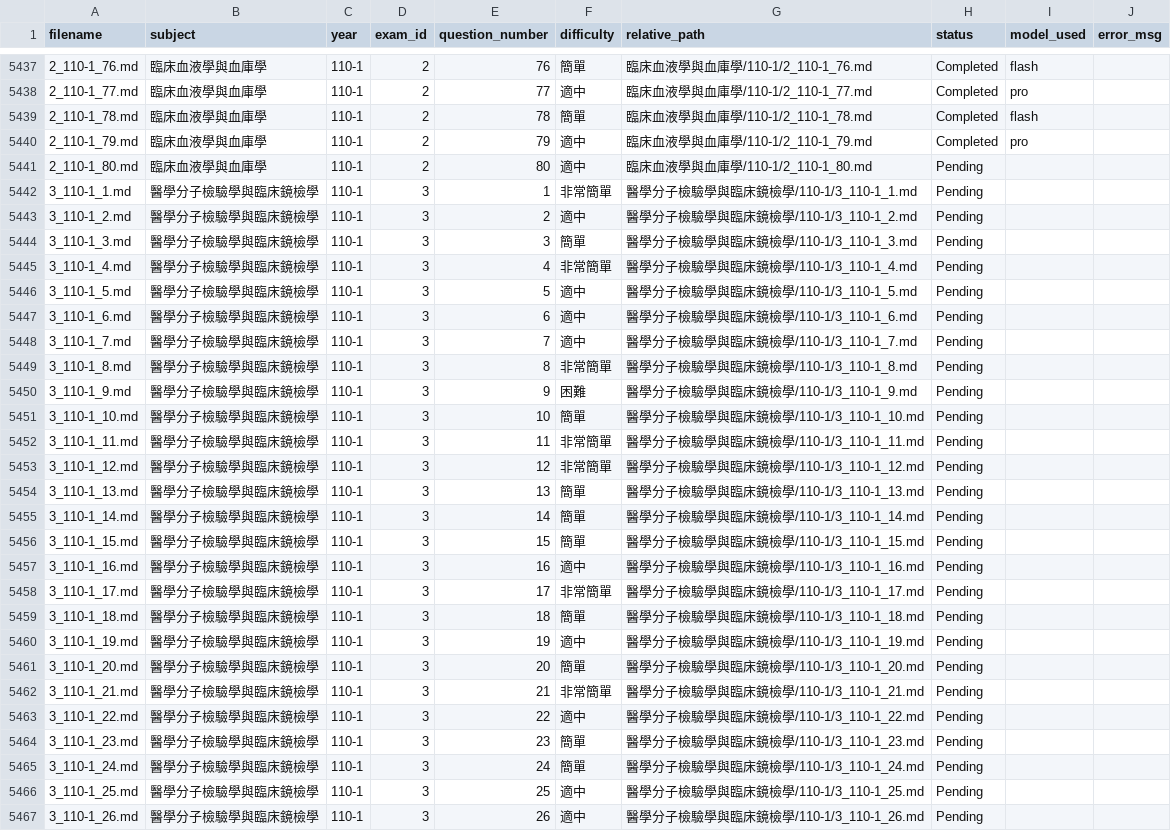
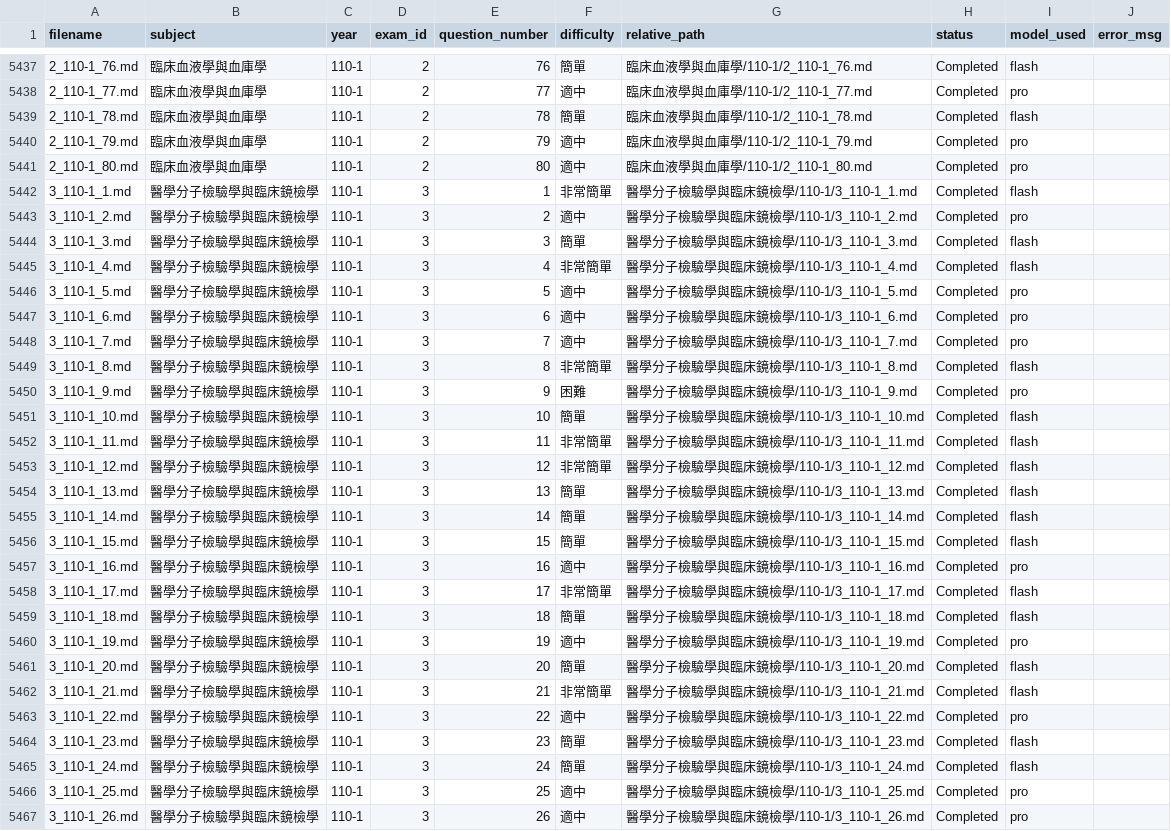
Before and after one commit to CNH3148/MT_mdPAGES, a CSV file: data_MD/data_MD_q_expl_update/question_list.csv, drawn as a sheet; only a part is shown, gaps mark what is left out; the diff covers the shown part only.

```diff
--- a/data_MD/data_MD_q_expl_update/question_list.csv
+++ b/data_MD/data_MD_q_expl_update/question_list.csv
@@ -5440,28 +5440,28 @@
 2_110-1_79.md,臨床血液學與血庫學,110-1,2,79,適中,臨床血液學與血庫學/110-1/2_110-1_79.md,Completed,pro,
-2_110-1_80.md,臨床血液學與血庫學,110-1,2,80,適中,臨床血液學與血庫學/110-1/2_110-1_80.md,Pending,,
-3_110-1_1.md,醫學分子檢驗學與臨床鏡檢學,110-1,3,1,非常簡單,醫學分子檢驗學與臨床鏡檢學/110-1/3_110-1_1.md,Pending,,
-3_110-1_2.md,醫學分子檢驗學與臨床鏡檢學,110-1,3,2,適中,醫學分子檢驗學與臨床鏡檢學/110-1/3_110-1_2.md,Pending,,
-3_110-1_3.md,醫學分子檢驗學與臨床鏡檢學,110-1,3,3,簡單,醫學分子檢驗學與臨床鏡檢學/110-1/3_110-1_3.md,Pending,,
-3_110-1_4.md,醫學分子檢驗學與臨床鏡檢學,110-1,3,4,非常簡單,醫學分子檢驗學與臨床鏡檢學/110-1/3_110-1_4.md,Pending,,
-3_110-1_5.md,醫學分子檢驗學與臨床鏡檢學,110-1,3,5,適中,醫學分子檢驗學與臨床鏡檢學/110-1/3_110-1_5.md,Pending,,
-3_110-1_6.md,醫學分子檢驗學與臨床鏡檢學,110-1,3,6,適中,醫學分子檢驗學與臨床鏡檢學/110-1/3_110-1_6.md,Pending,,
-3_110-1_7.md,醫學分子檢驗學與臨床鏡檢學,110-1,3,7,適中,醫學分子檢驗學與臨床鏡檢學/110-1/3_110-1_7.md,Pending,,
-3_110-1_8.md,醫學分子檢驗學與臨床鏡檢學,110-1,3,8,非常簡單,醫學分子檢驗學與臨床鏡檢學/110-1/3_110-1_8.md,Pending,,
-3_110-1_9.md,醫學分子檢驗學與臨床鏡檢學,110-1,3,9,困難,醫學分子檢驗學與臨床鏡檢學/110-1/3_110-1_9.md,Pending,,
-3_110-1_10.md,醫學分子檢驗學與臨床鏡檢學,110-1,3,10,簡單,醫學分子檢驗學與臨床鏡檢學/110-1/3_110-1_10.md,Pending,,
-3_110-1_11.md,醫學分子檢驗學與臨床鏡檢學,110-1,3,11,非常簡單,醫學分子檢驗學與臨床鏡檢學/110-1/3_110-1_11.md,Pending,,
-3_110-1_12.md,醫學分子檢驗學與臨床鏡檢學,110-1,3,12,非常簡單,醫學分子檢驗學與臨床鏡檢學/110-1/3_110-1_12.md,Pending,,
-3_110-1_13.md,醫學分子檢驗學與臨床鏡檢學,110-1,3,13,簡單,醫學分子檢驗學與臨床鏡檢學/110-1/3_110-1_13.md,Pending,,
-3_110-1_14.md,醫學分子檢驗學與臨床鏡檢學,110-1,3,14,簡單,醫學分子檢驗學與臨床鏡檢學/110-1/3_110-1_14.md,Pending,,
-3_110-1_15.md,醫學分子檢驗學與臨床鏡檢學,110-1,3,15,簡單,醫學分子檢驗學與臨床鏡檢學/110-1/3_110-1_15.md,Pending,,
-3_110-1_16.md,醫學分子檢驗學與臨床鏡檢學,110-1,3,16,適中,醫學分子檢驗學與臨床鏡檢學/110-1/3_110-1_16.md,Pending,,
-3_110-1_17.md,醫學分子檢驗學與臨床鏡檢學,110-1,3,17,非常簡單,醫學分子檢驗學與臨床鏡檢學/110-1/3_110-1_17.md,Pending,,
-3_110-1_18.md,醫學分子檢驗學與臨床鏡檢學,110-1,3,18,簡單,醫學分子檢驗學與臨床鏡檢學/110-1/3_110-1_18.md,Pending,,
-3_110-1_19.md,醫學分子檢驗學與臨床鏡檢學,110-1,3,19,適中,醫學分子檢驗學與臨床鏡檢學/110-1/3_110-1_19.md,Pending,,
-3_110-1_20.md,醫學分子檢驗學與臨床鏡檢學,110-1,3,20,簡單,醫學分子檢驗學與臨床鏡檢學/110-1/3_110-1_20.md,Pending,,
-3_110-1_21.md,醫學分子檢驗學與臨床鏡檢學,110-1,3,21,非常簡單,醫學分子檢驗學與臨床鏡檢學/110-1/3_110-1_21.md,Pending,,
-3_110-1_22.md,醫學分子檢驗學與臨床鏡檢學,110-1,3,22,適中,醫學分子檢驗學與臨床鏡檢學/110-1/3_110-1_22.md,Pending,,
-3_110-1_23.md,醫學分子檢驗學與臨床鏡檢學,110-1,3,23,簡單,醫學分子檢驗學與臨床鏡檢學/110-1/3_110-1_23.md,Pending,,
-3_110-1_24.md,醫學分子檢驗學與臨床鏡檢學,110-1,3,24,簡單,醫學分子檢驗學與臨床鏡檢學/110-1/3_110-1_24.md,Pending,,
-3_110-1_25.md,醫學分子檢驗學與臨床鏡檢學,110-1,3,25,適中,醫學分子檢驗學與臨床鏡檢學/110-1/3_110-1_25.md,Pending,,
-3_110-1_26.md,醫學分子檢驗學與臨床鏡檢學,110-1,3,26,適中,醫學分子檢驗學與臨床鏡檢學/110-1/3_110-1_26.md,Pending,,
+2_110-1_80.md,臨床血液學與血庫學,110-1,2,80,適中,臨床血液學與血庫學/110-1/2_110-1_80.md,Completed,pro,
+3_110-1_1.md,醫學分子檢驗學與臨床鏡檢學,110-1,3,1,非常簡單,醫學分子檢驗學與臨床鏡檢學/110-1/3_110-1_1.md,Completed,flash,
+3_110-1_2.md,醫學分子檢驗學與臨床鏡檢學,110-1,3,2,適中,醫學分子檢驗學與臨床鏡檢學/110-1/3_110-1_2.md,Completed,pro,
+3_110-1_3.md,醫學分子檢驗學與臨床鏡檢學,110-1,3,3,簡單,醫學分子檢驗學與臨床鏡檢學/110-1/3_110-1_3.md,Completed,flash,
+3_110-1_4.md,醫學分子檢驗學與臨床鏡檢學,110-1,3,4,非常簡單,醫學分子檢驗學與臨床鏡檢學/110-1/3_110-1_4.md,Completed,flash,
+3_110-1_5.md,醫學分子檢驗學與臨床鏡檢學,110-1,3,5,適中,醫學分子檢驗學與臨床鏡檢學/110-1/3_110-1_5.md,Completed,pro,
+3_110-1_6.md,醫學分子檢驗學與臨床鏡檢學,110-1,3,6,適中,醫學分子檢驗學與臨床鏡檢學/110-1/3_110-1_6.md,Completed,pro,
+3_110-1_7.md,醫學分子檢驗學與臨床鏡檢學,110-1,3,7,適中,醫學分子檢驗學與臨床鏡檢學/110-1/3_110-1_7.md,Completed,pro,
+3_110-1_8.md,醫學分子檢驗學與臨床鏡檢學,110-1,3,8,非常簡單,醫學分子檢驗學與臨床鏡檢學/110-1/3_110-1_8.md,Completed,flash,
+3_110-1_9.md,醫學分子檢驗學與臨床鏡檢學,110-1,3,9,困難,醫學分子檢驗學與臨床鏡檢學/110-1/3_110-1_9.md,Completed,pro,
+3_110-1_10.md,醫學分子檢驗學與臨床鏡檢學,110-1,3,10,簡單,醫學分子檢驗學與臨床鏡檢學/110-1/3_110-1_10.md,Completed,flash,
+3_110-1_11.md,醫學分子檢驗學與臨床鏡檢學,110-1,3,11,非常簡單,醫學分子檢驗學與臨床鏡檢學/110-1/3_110-1_11.md,Completed,flash,
+3_110-1_12.md,醫學分子檢驗學與臨床鏡檢學,110-1,3,12,非常簡單,醫學分子檢驗學與臨床鏡檢學/110-1/3_110-1_12.md,Completed,flash,
+3_110-1_13.md,醫學分子檢驗學與臨床鏡檢學,110-1,3,13,簡單,醫學分子檢驗學與臨床鏡檢學/110-1/3_110-1_13.md,Completed,flash,
+3_110-1_14.md,醫學分子檢驗學與臨床鏡檢學,110-1,3,14,簡單,醫學分子檢驗學與臨床鏡檢學/110-1/3_110-1_14.md,Completed,flash,
+3_110-1_15.md,醫學分子檢驗學與臨床鏡檢學,110-1,3,15,簡單,醫學分子檢驗學與臨床鏡檢學/110-1/3_110-1_15.md,Completed,flash,
+3_110-1_16.md,醫學分子檢驗學與臨床鏡檢學,110-1,3,16,適中,醫學分子檢驗學與臨床鏡檢學/110-1/3_110-1_16.md,Completed,pro,
+3_110-1_17.md,醫學分子檢驗學與臨床鏡檢學,110-1,3,17,非常簡單,醫學分子檢驗學與臨床鏡檢學/110-1/3_110-1_17.md,Completed,flash,
+3_110-1_18.md,醫學分子檢驗學與臨床鏡檢學,110-1,3,18,簡單,醫學分子檢驗學與臨床鏡檢學/110-1/3_110-1_18.md,Completed,flash,
+3_110-1_19.md,醫學分子檢驗學與臨床鏡檢學,110-1,3,19,適中,醫學分子檢驗學與臨床鏡檢學/110-1/3_110-1_19.md,Completed,pro,
+3_110-1_20.md,醫學分子檢驗學與臨床鏡檢學,110-1,3,20,簡單,醫學分子檢驗學與臨床鏡檢學/110-1/3_110-1_20.md,Completed,flash,
+3_110-1_21.md,醫學分子檢驗學與臨床鏡檢學,110-1,3,21,非常簡單,醫學分子檢驗學與臨床鏡檢學/110-1/3_110-1_21.md,Completed,flash,
+3_110-1_22.md,醫學分子檢驗學與臨床鏡檢學,110-1,3,22,適中,醫學分子檢驗學與臨床鏡檢學/110-1/3_110-1_22.md,Completed,pro,
+3_110-1_23.md,醫學分子檢驗學與臨床鏡檢學,110-1,3,23,簡單,醫學分子檢驗學與臨床鏡檢學/110-1/3_110-1_23.md,Completed,flash,
+3_110-1_24.md,醫學分子檢驗學與臨床鏡檢學,110-1,3,24,簡單,醫學分子檢驗學與臨床鏡檢學/110-1/3_110-1_24.md,Completed,flash,
+3_110-1_25.md,醫學分子檢驗學與臨床鏡檢學,110-1,3,25,適中,醫學分子檢驗學與臨床鏡檢學/110-1/3_110-1_25.md,Completed,pro,
+3_110-1_26.md,醫學分子檢驗學與臨床鏡檢學,110-1,3,26,適中,醫學分子檢驗學與臨床鏡檢學/110-1/3_110-1_26.md,Completed,pro,
```
Also changed, not shown: 5 edited cells elsewhere in this file, 29 other files.
